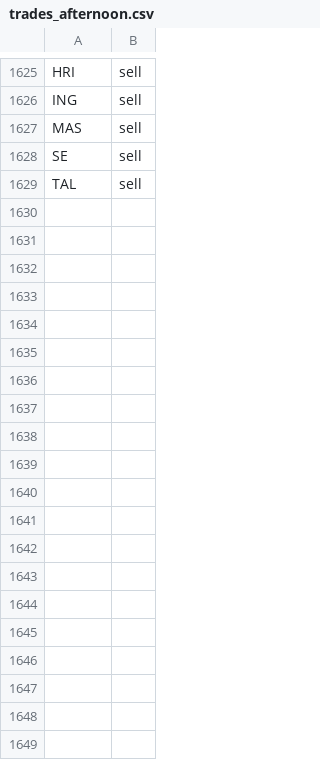
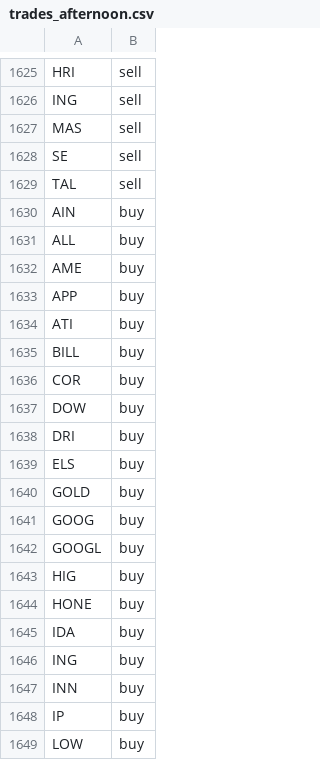
Before and after one commit to jolie-mcdonnell/llm_trader, a CSV file: data/trades_afternoon.csv, drawn as a sheet; only a part is shown, gaps mark what is left out; the diff covers the shown part only.

```diff
--- a/data/trades_afternoon.csv
+++ b/data/trades_afternoon.csv
@@ -1629 +1629,21 @@ SE,sell
 TAL,sell
+AIN,buy
+ALL,buy
+AME,buy
+APP,buy
+ATI,buy
+BILL,buy
+COR,buy
+DOW,buy
+DRI,buy
+ELS,buy
+GOLD,buy
+GOOG,buy
+GOOGL,buy
+HIG,buy
+HONE,buy
+IDA,buy
+ING,buy
+INN,buy
+IP,buy
+LOW,buy
```
Also changed, not shown: 29 added rows elsewhere in this file.
